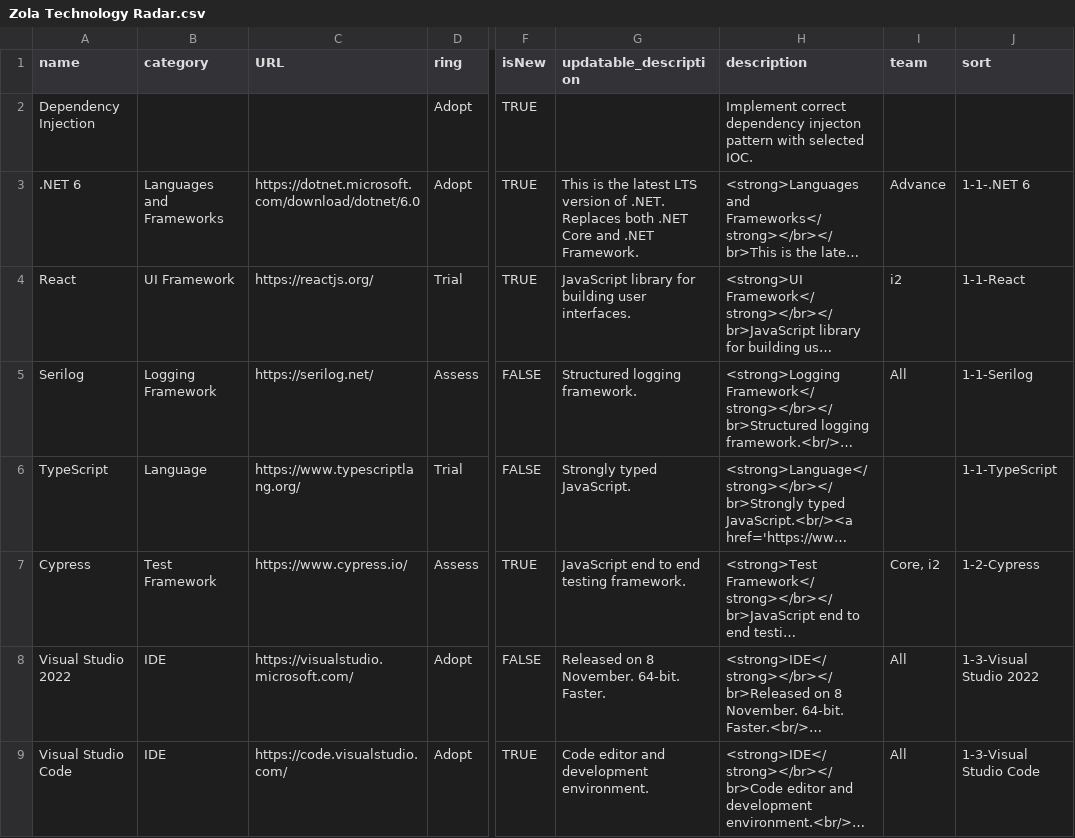
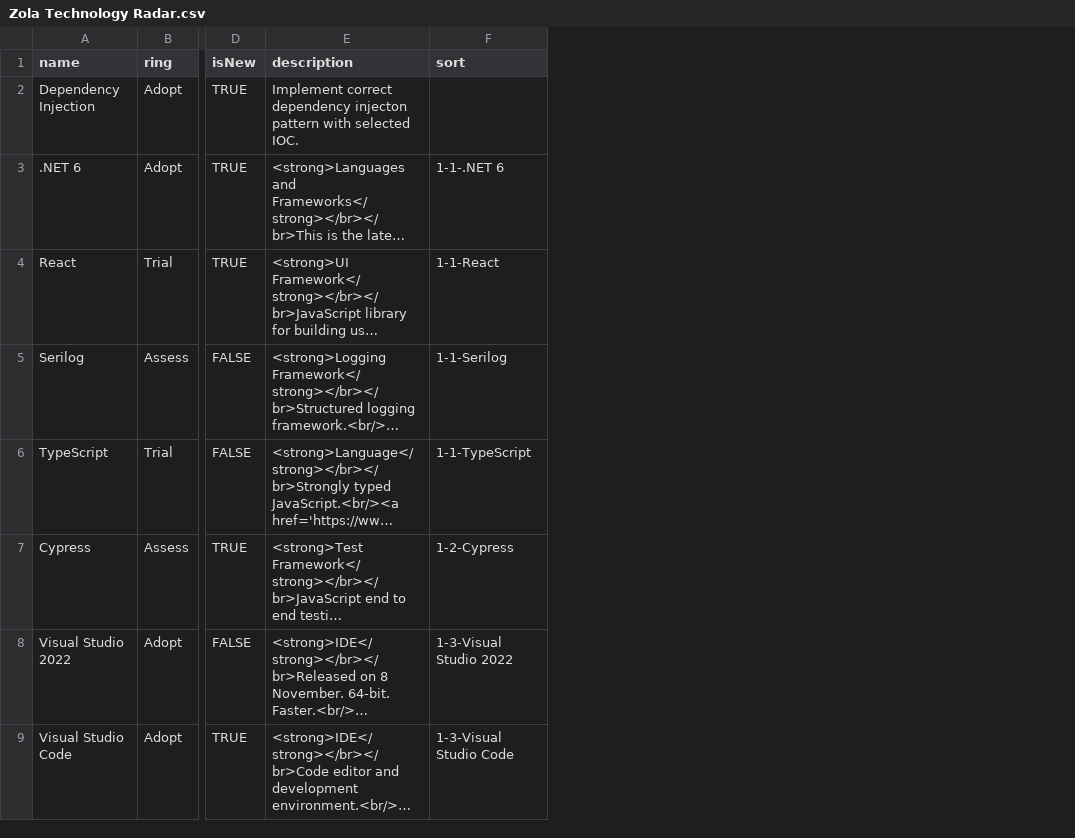
Before and after one commit to dkrasnikov-caret/public-architecture-docs, a CSV file: Zola Technology Radar.csv, drawn as a sheet; only a part is shown, gaps mark what is left out; long unchanged cells end in …; the diff names each change by its address in the sheet, - before the commit and + after, or states it on an @@ line.

Commit message:
Update Zola Technology Radar.csv

```diff
--- a/Zola Technology Radar.csv
+++ b/Zola Technology Radar.csv
-column B (category), rows 3-9: Languages and Frameworks | UI Framework | Logging Framework | Language | Test Framework | IDE | IDE
-column C (URL), rows 3-9: https://dotnet.microsoft.com/download/dotnet/6.0 | https://reactjs.org/ | https://serilog.net/ | https://www.typescriptlang.org/ | https://www.cypress.io/ | https://visualstudio.microsoft.com/ | https://code.visualstudio.com/
-column G (updatable_description), rows 3-9: This is the latest LTS version of .NET. Replaces both .NET Core and .NET Framework. | JavaScript library for building user interfaces. | Structured logging framework. | Strongly typed JavaScript. | JavaScript end to end testing framework. | Released on 8 November. 64-bit. Faster. | Code editor and development environment.
-column I (team), rows 3-9: Advance | i2 | All |  | Core, i2 | All | All
```
